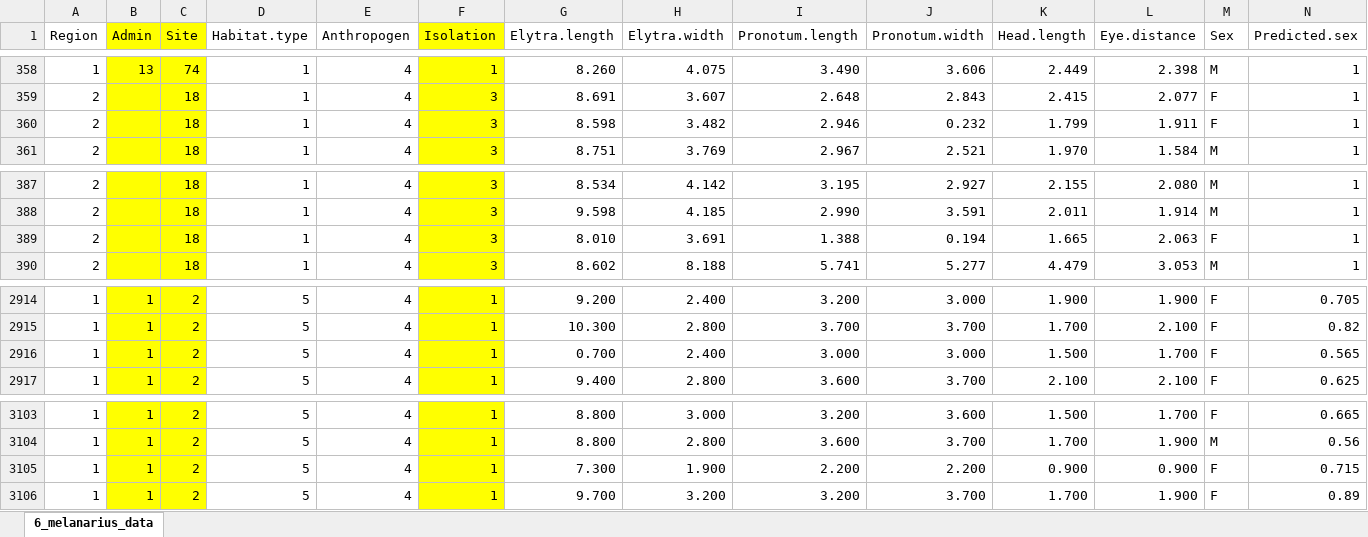
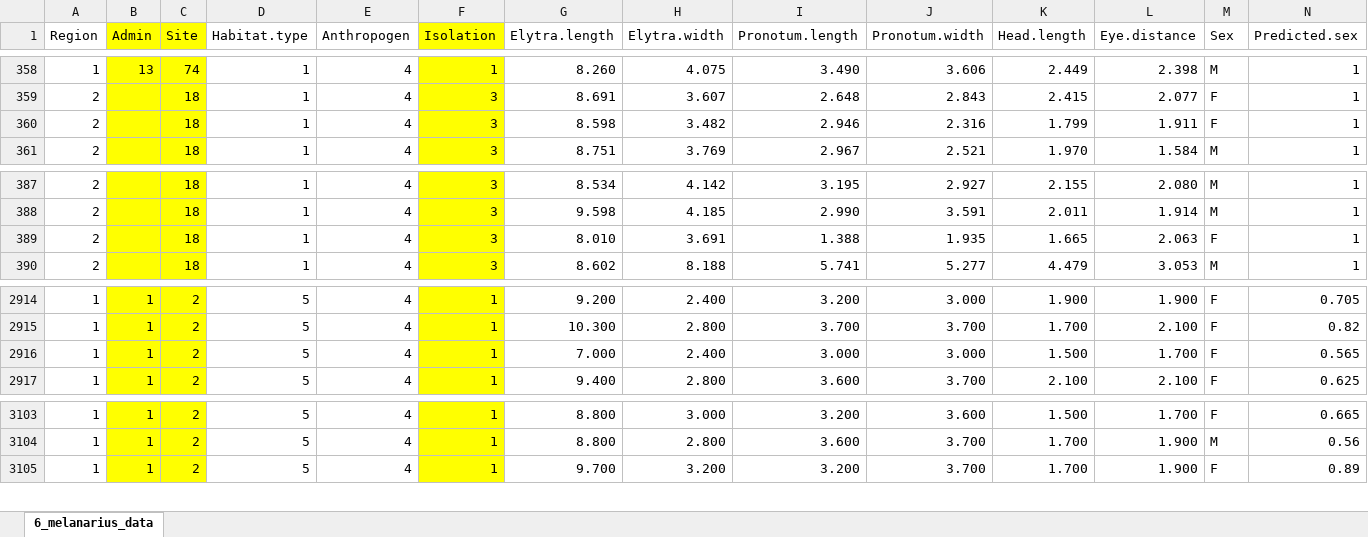
Before and after one commit to DomecStoces/Morphology_melanarius, an Excel workbook: initial data_DS.xlsx, sheet 6_melanarius_data, drawn as a sheet; only a part is shown, gaps mark what is left out; values as stored, in another font and other column widths than the file's, no borders; rows hold the shown columns only; the diff names each change by its address in the sheet, - before the commit and + after, or states it on an @@ line.

Commit message:
deleted duplicite entries.

```diff
--- a/initial data_DS.xlsx (sheet 6_melanarius_data)
+++ b/initial data_DS.xlsx (sheet 6_melanarius_data)
-J360 (Pronotum.width): 0.232
+J360 (Pronotum.width): 2.316
-J389 (Pronotum.width): 0.194
+J389 (Pronotum.width): 1.935
-G2916 (Elytra.length): 0.700
+G2916 (Elytra.length): 7.000
-row 3105: 1 | 1 | 2 | 5 | 4 | 1 | 7.300 | 1.900 | 2.200 | 2.200 | 0.900 | 0.900 | F | 0.715
```
